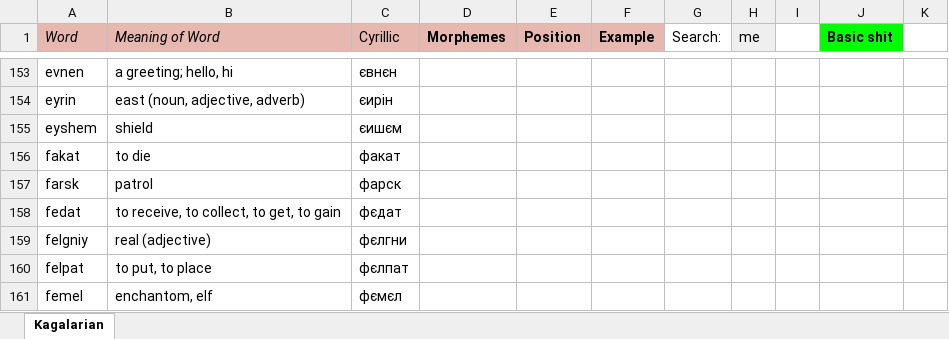
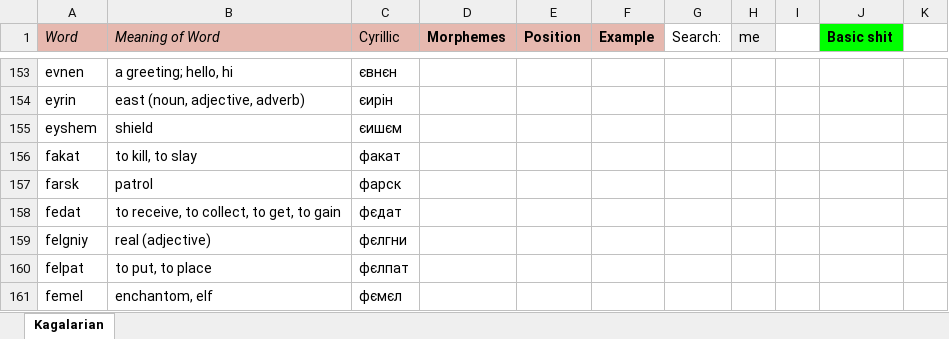
Before and after one commit to Oneo64/Starlattice, an Excel workbook: Conlangs/Sci-Fi Languages.xlsx, sheet Kagalarian, drawn as a sheet; only a part is shown, gaps mark what is left out; values as stored, in another font and other column widths than the file's, no borders; charts and pictures not drawn; the diff covers the shown part only; the diff names each change by its address in the sheet, - before the commit and + after, or states it on an @@ line.

```diff
--- a/Conlangs/Sci-Fi Languages.xlsx (sheet Kagalarian)
+++ b/Conlangs/Sci-Fi Languages.xlsx (sheet Kagalarian)
-B156 (Meaning of Word): to die
+B156 (Meaning of Word): to kill, to slay
```
Also changed, not shown: 2 added rows, 2 removed rows and 2 edited cells elsewhere in this sheet.
